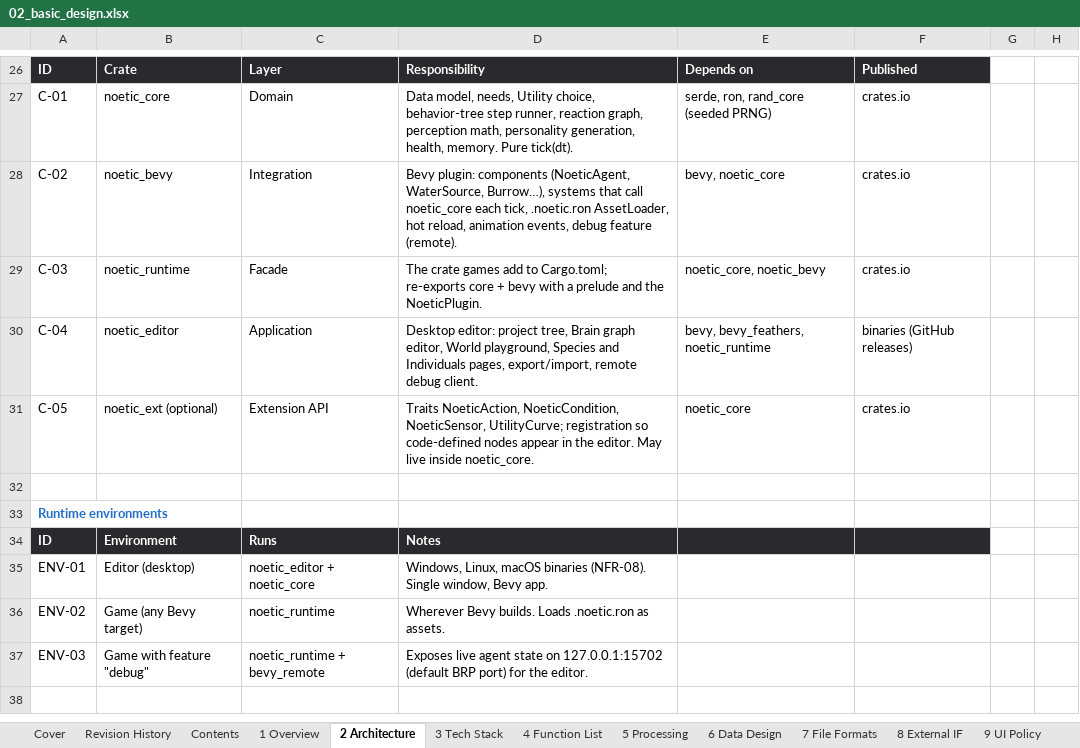
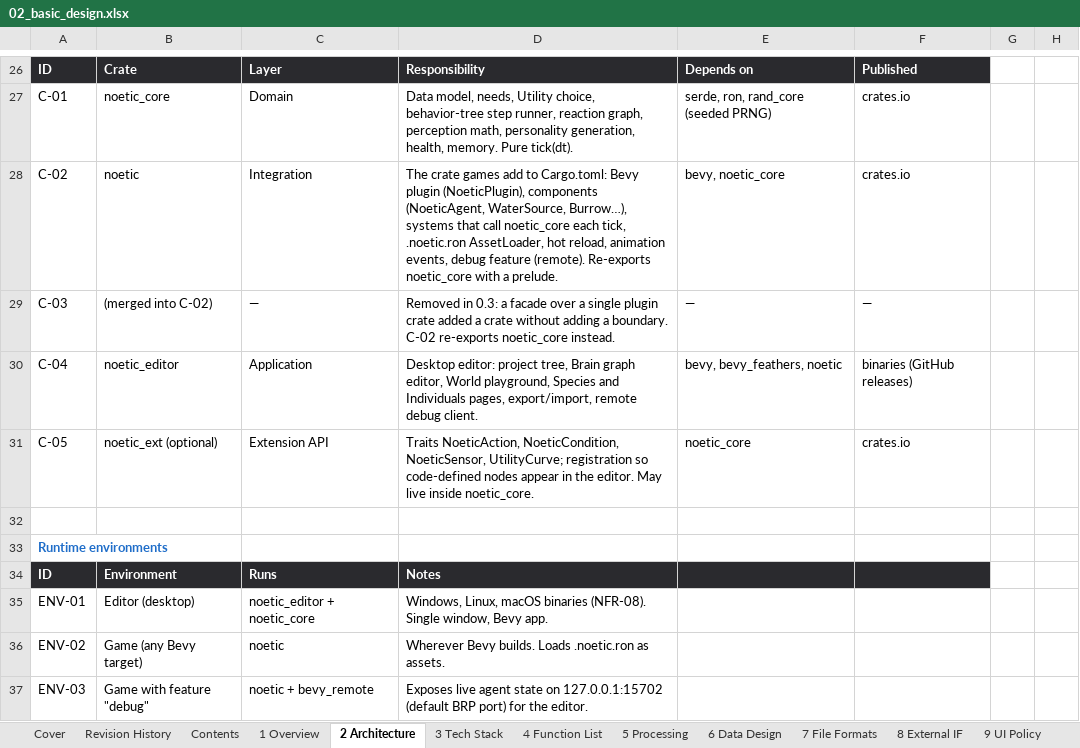
Before and after one commit to Heryk13/noetic, an Excel workbook: docs/02_basic_design.xlsx, sheet 2 Architecture, drawn as a sheet; only a part is shown, gaps mark what is left out; values as stored, in another font and other column widths than the file's, no borders; charts and pictures not drawn; removed rows and columns are numbered as before the commit, all else as after; the diff names each change by its address in the sheet, - before the commit and + after, or states it on an @@ line.

```diff
--- a/docs/02_basic_design.xlsx (sheet 2 Architecture)
+++ b/docs/02_basic_design.xlsx (sheet 2 Architecture)
-B28: noetic_bevy
+B28: noetic
-D28: Bevy plugin: components (NoeticAgent, WaterSource, Burrow…), systems that call noetic_core each tick, .noetic.ron AssetLoader, hot reload, animation events, debug feature (remote).
+D28: The crate games add to Cargo.toml: Bevy plugin (NoeticPlugin), components (NoeticAgent, WaterSource, Burrow…), systems that call noetic_core each tick, .noetic.ron AssetLoader, hot reload, animation events, debug feature (remote). Re-exports noetic_core with a prelude.
-row 29: C-03 | noetic_runtime | Facade | The crate games add to Cargo.toml; re-exports core + bevy with a prelude and the NoeticPlugin. | noetic_core, noetic_bevy | crates.io
+row 29: C-03 | (merged into C-02) | — | Removed in 0.3: a facade over a single plugin crate added a crate without adding a boundary. C-02 re-exports noetic_core instead. | — | —
-E30: bevy, bevy_feathers, noetic_runtime
+E30: bevy, bevy_feathers, noetic
-C36: noetic_runtime
+C36: noetic
-C37: noetic_runtime + bevy_remote
+C37: noetic + bevy_remote
```
Also changed, not shown: sheet Revision History, sheet Cover, sheet 3 Tech Stack, sheet 1 Overview, charts or pictures, docs/04_internal_design.xlsx, docs/05_detailed_design.xlsx, 17 other files.
